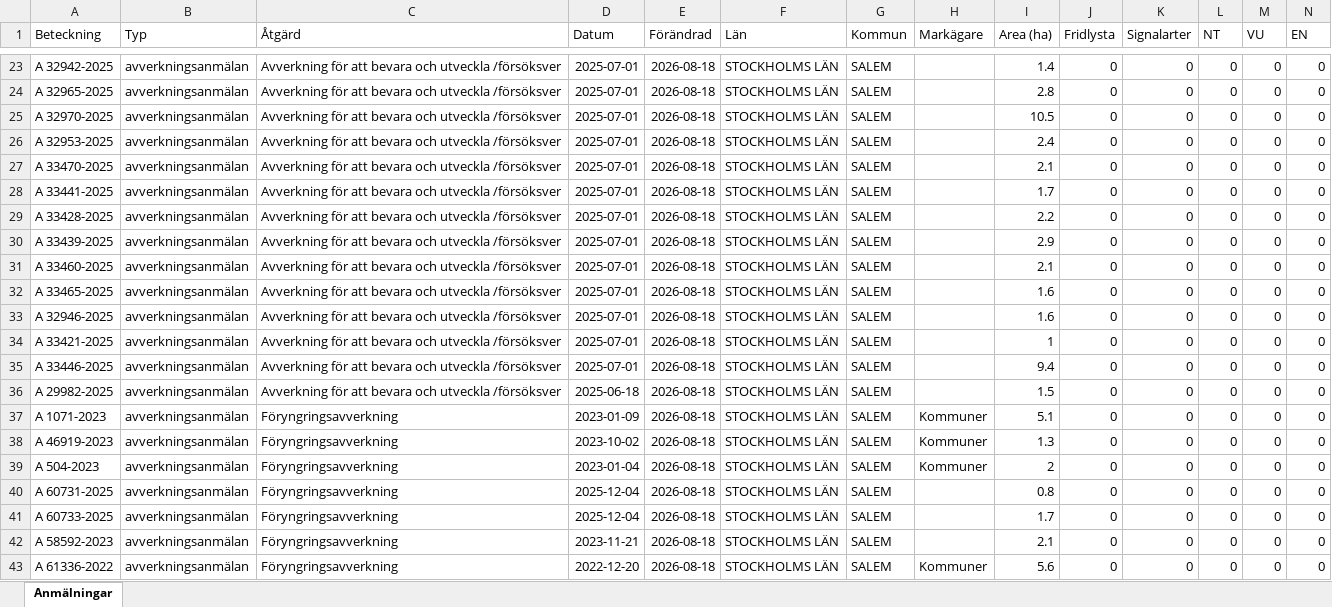
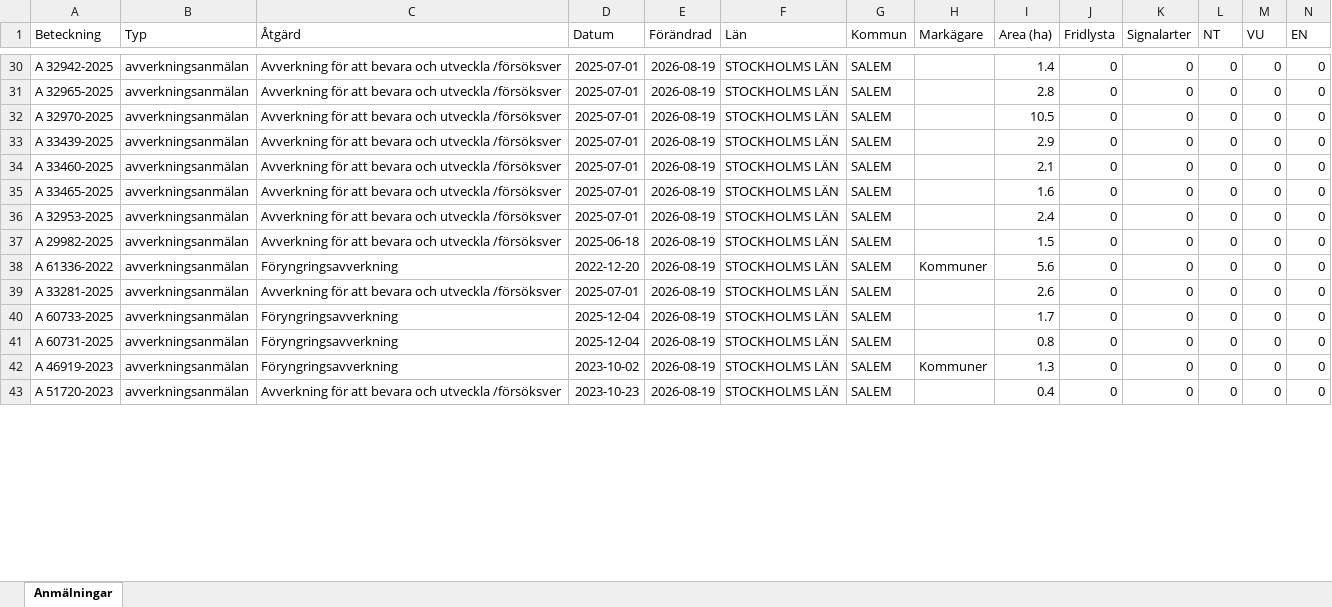
Before and after one commit to klasma/Logging_0128, an Excel workbook: Översikt SALEM.xlsx, sheet Anmälningar, drawn as a sheet; only a part is shown, gaps mark what is left out; values as stored, in another font and other column widths than the file's, no borders; removed rows and columns are numbered as before the commit, all else as after; rows hold the shown columns only; the diff covers the shown part only; the diff names each change by its address in the sheet, - before the commit and + after, or states it on an @@ line.

```diff
--- a/Översikt SALEM.xlsx (sheet Anmälningar)
+++ b/Översikt SALEM.xlsx (sheet Anmälningar)
-E30:E32 (Förändrad): 2026-08-18
+E30:E32 (Förändrad): 2026-08-19
-row 26: A 32953-2025 | avverkningsanmälan | Avverkning för att bevara och utveckla /försöksver | 2025-07-01 | 2026-08-18 | STOCKHOLMS LÄN | SALEM |  | 2.4 | 0 | 0 | 0 | 0 | 0
-row 27: A 33470-2025 | avverkningsanmälan | Avverkning för att bevara och utveckla /försöksver | 2025-07-01 | 2026-08-18 | STOCKHOLMS LÄN | SALEM |  | 2.1 | 0 | 0 | 0 | 0 | 0
-row 28: A 33441-2025 | avverkningsanmälan | Avverkning för att bevara och utveckla /försöksver | 2025-07-01 | 2026-08-18 | STOCKHOLMS LÄN | SALEM |  | 1.7 | 0 | 0 | 0 | 0 | 0
-row 29: A 33428-2025 | avverkningsanmälan | Avverkning för att bevara och utveckla /försöksver | 2025-07-01 | 2026-08-18 | STOCKHOLMS LÄN | SALEM |  | 2.2 | 0 | 0 | 0 | 0 | 0
-E33:E36 (Förändrad): 2026-08-18
+E33:E36 (Förändrad): 2026-08-19
-A36 (Beteckning): A 32946-2025
+A36 (Beteckning): A 32953-2025
-I36 (Area (ha)): 1.6
+I36 (Area (ha)): 2.4
-row 34: A 33421-2025 | avverkningsanmälan | Avverkning för att bevara och utveckla /försöksver | 2025-07-01 | 2026-08-18 | STOCKHOLMS LÄN | SALEM |  | 1 | 0 | 0 | 0 | 0 | 0
-row 35: A 33446-2025 | avverkningsanmälan | Avverkning för att bevara och utveckla /försöksver | 2025-07-01 | 2026-08-18 | STOCKHOLMS LÄN | SALEM |  | 9.4 | 0 | 0 | 0 | 0 | 0
-E37:E43 (Förändrad): 2026-08-18
+E37:E43 (Förändrad): 2026-08-19
-A38 (Beteckning): A 1071-2023
+A38 (Beteckning): A 61336-2022
-D38 (Datum): 2023-01-09
+D38 (Datum): 2022-12-20
-I38 (Area (ha)): 5.1
+I38 (Area (ha)): 5.6
-A39 (Beteckning): A 46919-2023
+A39 (Beteckning): A 33281-2025
-C39 (Åtgärd): Föryngringsavverkning
+C39 (Åtgärd): Avverkning för att bevara och utveckla /försöksver
-D39 (Datum): 2023-10-02
+D39 (Datum): 2025-07-01
-H39:H40 (Markägare): Kommuner
+H39:H40 (Markägare): (empty)
-I39 (Area (ha)): 1.3
+I39 (Area (ha)): 2.6
-A40 (Beteckning): A 504-2023
+A40 (Beteckning): A 60733-2025
-D40 (Datum): 2023-01-04
+D40 (Datum): 2025-12-04
-I40 (Area (ha)): 2
+I40 (Area (ha)): 1.7
-A42 (Beteckning): A 60733-2025
+A42 (Beteckning): A 46919-2023
-D42 (Datum): 2025-12-04
+D42 (Datum): 2023-10-02
-H42 (Markägare): (empty)
+H42 (Markägare): Kommuner
-I42 (Area (ha)): 1.7
+I42 (Area (ha)): 1.3
-A43 (Beteckning): A 58592-2023
+A43 (Beteckning): A 51720-2023
-C43 (Åtgärd): Föryngringsavverkning
+C43 (Åtgärd): Avverkning för att bevara och utveckla /försöksver
-D43 (Datum): 2023-11-21
+D43 (Datum): 2023-10-23
-I43 (Area (ha)): 2.1
+I43 (Area (ha)): 0.4
-row 43: A 61336-2022 | avverkningsanmälan | Föryngringsavverkning | 2022-12-20 | 2026-08-18 | STOCKHOLMS LÄN | SALEM | Kommuner | 5.6 | 0 | 0 | 0 | 0 | 0
```
Also changed, not shown: 7 added rows and 47 edited cells elsewhere in this sheet, artfynd/A 2987-2023 artfynd.xlsx, artfynd/A 2990-2023 artfynd.xlsx, 57 other files.
